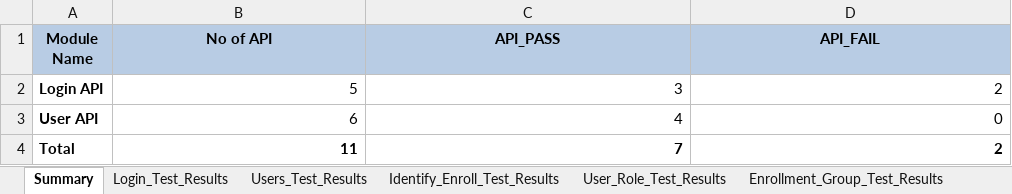
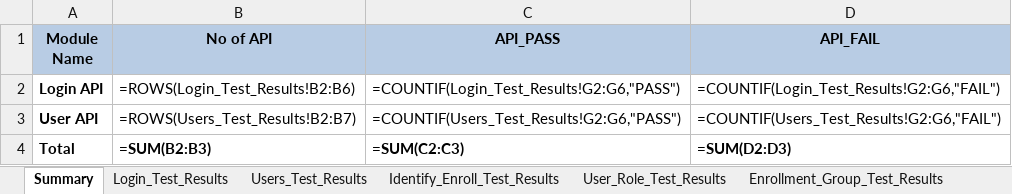
Before and after one commit to shubhampro123/FaceFirst_API_Famework, an Excel workbook: Reports/API_Excel_Report/API_excel_report.xlsx, sheet Summary, drawn as a sheet; values as stored, in another font and other column widths than the file's, no borders; formulas without a stored value are shown as written; the diff names each change by its address in the sheet, - before the commit and + after, or states it on an @@ line.

```diff
--- a/Reports/API_Excel_Report/API_excel_report.xlsx (sheet Summary)
+++ b/Reports/API_Excel_Report/API_excel_report.xlsx (sheet Summary)
-B2 (No of API): 5
+B2 (No of API): =ROWS(Login_Test_Results!B2:B6)
-C2 (API_PASS): 3
+C2 (API_PASS): =COUNTIF(Login_Test_Results!G2:G6,"PASS")
-D2 (API_FAIL): 2
+D2 (API_FAIL): =COUNTIF(Login_Test_Results!G2:G6,"FAIL")
-B3 (No of API): 6
+B3 (No of API): =ROWS(Users_Test_Results!B2:B7)
-C3 (API_PASS): 4
+C3 (API_PASS): =COUNTIF(Users_Test_Results!G2:G6,"PASS")
-D3 (API_FAIL): 0
+D3 (API_FAIL): =COUNTIF(Users_Test_Results!G2:G6,"FAIL")
-B4 (No of API): 11
+B4 (No of API): =SUM(B2:B3)
-C4 (API_PASS): 7
+C4 (API_PASS): =SUM(C2:C3)
-D4 (API_FAIL): 2
+D4 (API_FAIL): =SUM(D2:D3)
```
Also changed, not shown: sheet Account_Test_Result, other sheet tabs, API_Test_Data/API_Test_Data_Excel.xlsx, 12 other files.
